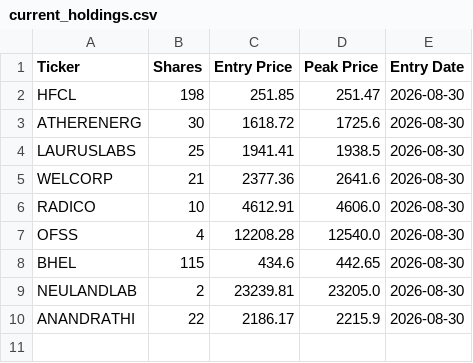
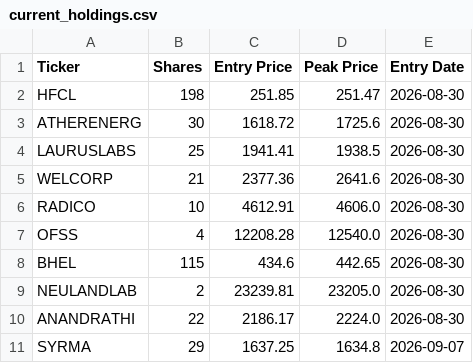
Before and after one commit to shirapthinj/quant_momentum_52w, a CSV file: current_holdings.csv, drawn as a sheet.

```diff
--- a/current_holdings.csv
+++ b/current_holdings.csv
@@ -9,2 +9,3 @@ BHEL,115,434.6,442.65,2026-08-30
 NEULANDLAB,2,23239.81,23205.0,2026-08-30
-ANANDRATHI,22,2186.17,2215.9,2026-08-30
+ANANDRATHI,22,2186.17,2224.0,2026-08-30
+SYRMA,29,1637.25,1634.8,2026-09-07
```
Also changed, not shown: performance_history.csv, 1 other file.
